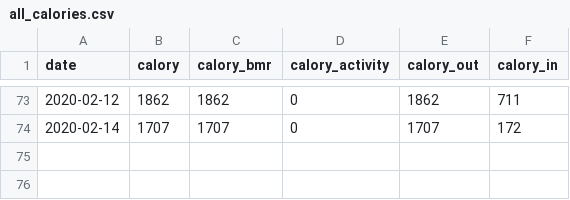
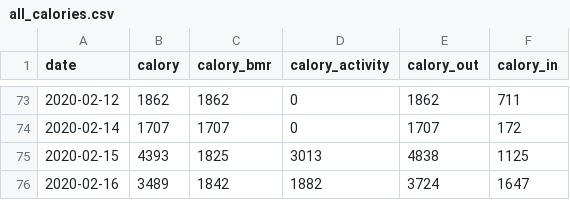
Before and after one commit to tsu-nera/yaseru, a CSV file: data/all_calories.csv, drawn as a sheet; only a part is shown, gaps mark what is left out.

```diff
--- a/data/all_calories.csv
+++ b/data/all_calories.csv
@@ -74 +74,3 @@ date,calory,calory_bmr,calory_activity,calory_out,calory_in
 2020-02-14,1707,1707,0,1707,172
+2020-02-15,4393,1825,3013,4838,1125
+2020-02-16,3489,1842,1882,3724,1647
```
Also changed, not shown: data/all_weights.csv, 1 other file.
